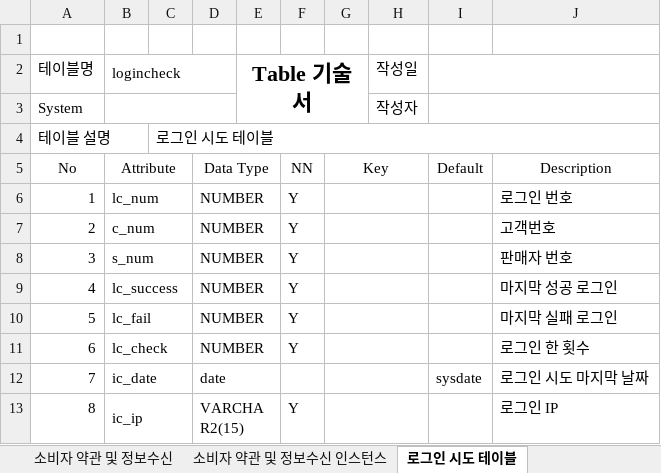
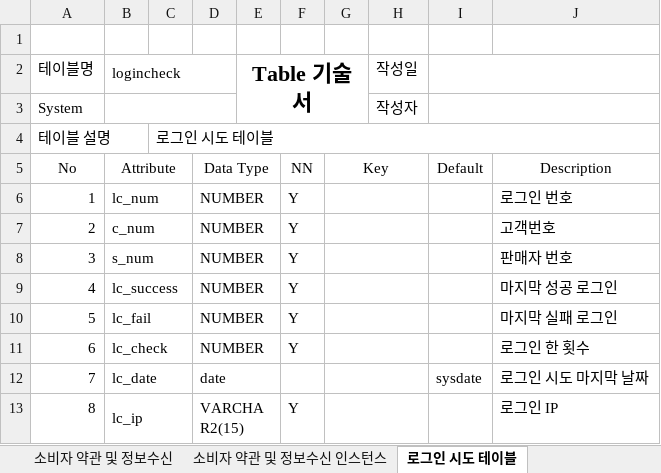
Before and after one commit to needmall/data, an Excel workbook: nzsproject/src/main/webapp/WEB-INF/meeting/1조_테이블 명세서 인스턴스_180816.xlsx, sheet 로그인 시도 테이블, drawn as a sheet; values as stored, in another font and other column widths than the file's, no borders; the diff names each change by its address in the sheet, - before the commit and + after, or states it on an @@ line.

```diff
--- a/nzsproject/src/main/webapp/WEB-INF/meeting/1조_테이블 명세서 인스턴스_180816.xlsx (sheet 로그인 시도 테이블)
+++ b/nzsproject/src/main/webapp/WEB-INF/meeting/1조_테이블 명세서 인스턴스_180816.xlsx (sheet 로그인 시도 테이블)
-B12 (logincheck): ic_date
+B12 (logincheck): lc_date
-B13 (logincheck): ic_ip
+B13 (logincheck): lc_ip
```
Also changed, not shown: sheet 로그인 시도 테이블 인스턴스, 2 other files.
